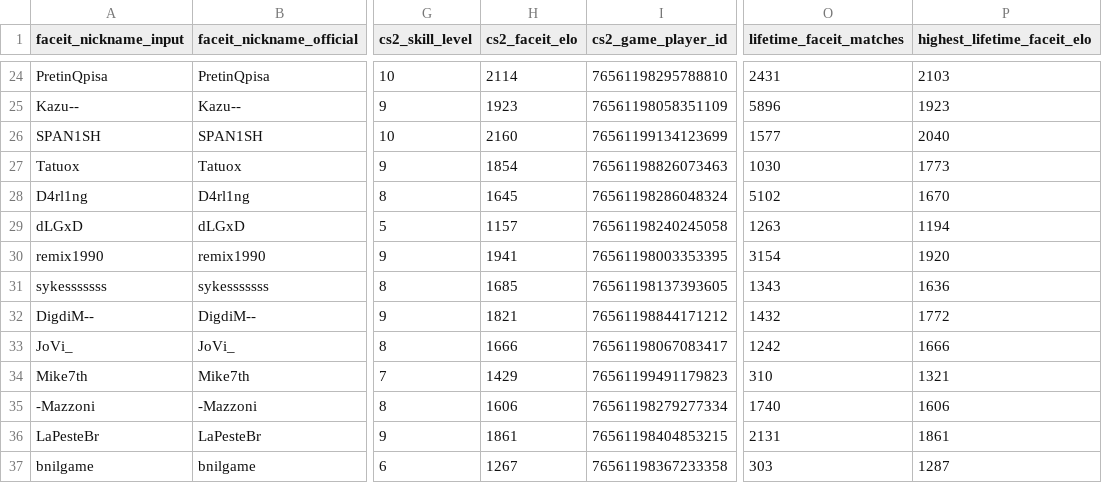
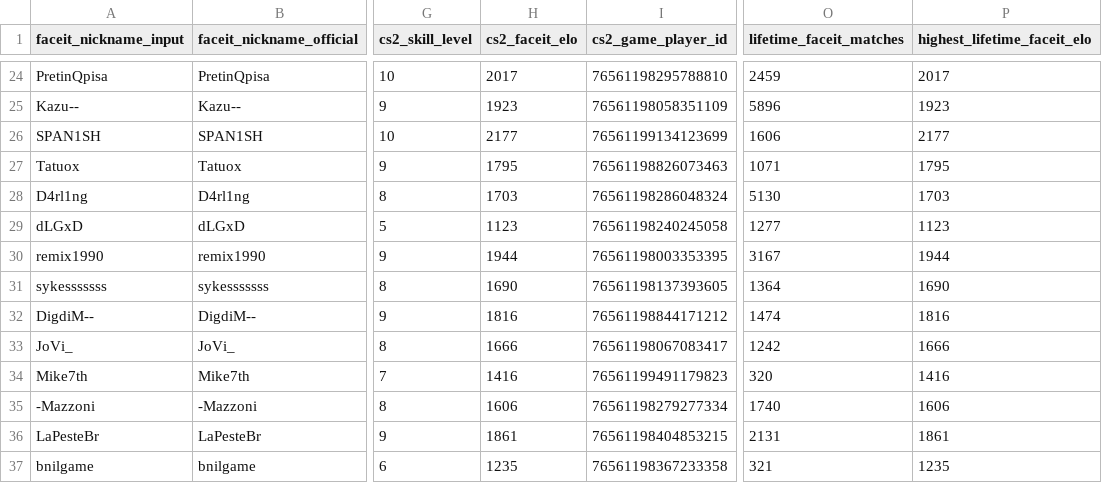
Before and after one commit to johnny-paixao/brz-cards, a CSV file: data/brz_faceit_players_enriched.csv, drawn as a sheet; only a part is shown, gaps mark what is left out; the diff covers the shown part only; the diff names each change by its address in the sheet, - before the commit and + after, or states it on an @@ line.

```diff
--- a/data/brz_faceit_players_enriched.csv
+++ b/data/brz_faceit_players_enriched.csv
-H24 (cs2_faceit_elo): 2114
+H24 (cs2_faceit_elo): 2017
-O24 (lifetime_faceit_matches): 2431
+O24 (lifetime_faceit_matches): 2459
-P24 (highest_lifetime_faceit_elo): 2103
+P24 (highest_lifetime_faceit_elo): 2017
-H26 (cs2_faceit_elo): 2160
+H26 (cs2_faceit_elo): 2177
-O26 (lifetime_faceit_matches): 1577
+O26 (lifetime_faceit_matches): 1606
-P26 (highest_lifetime_faceit_elo): 2040
+P26 (highest_lifetime_faceit_elo): 2177
-H27 (cs2_faceit_elo): 1854
+H27 (cs2_faceit_elo): 1795
-O27 (lifetime_faceit_matches): 1030
+O27 (lifetime_faceit_matches): 1071
-P27 (highest_lifetime_faceit_elo): 1773
+P27 (highest_lifetime_faceit_elo): 1795
-H28 (cs2_faceit_elo): 1645
+H28 (cs2_faceit_elo): 1703
-O28 (lifetime_faceit_matches): 5102
+O28 (lifetime_faceit_matches): 5130
-P28 (highest_lifetime_faceit_elo): 1670
+P28 (highest_lifetime_faceit_elo): 1703
-H29 (cs2_faceit_elo): 1157
+H29 (cs2_faceit_elo): 1123
-O29 (lifetime_faceit_matches): 1263
+O29 (lifetime_faceit_matches): 1277
-P29 (highest_lifetime_faceit_elo): 1194
+P29 (highest_lifetime_faceit_elo): 1123
-H30 (cs2_faceit_elo): 1941
+H30 (cs2_faceit_elo): 1944
-O30 (lifetime_faceit_matches): 3154
+O30 (lifetime_faceit_matches): 3167
-P30 (highest_lifetime_faceit_elo): 1920
+P30 (highest_lifetime_faceit_elo): 1944
-H31 (cs2_faceit_elo): 1685
+H31 (cs2_faceit_elo): 1690
-O31 (lifetime_faceit_matches): 1343
+O31 (lifetime_faceit_matches): 1364
-P31 (highest_lifetime_faceit_elo): 1636
+P31 (highest_lifetime_faceit_elo): 1690
-H32 (cs2_faceit_elo): 1821
+H32 (cs2_faceit_elo): 1816
-O32 (lifetime_faceit_matches): 1432
+O32 (lifetime_faceit_matches): 1474
-P32 (highest_lifetime_faceit_elo): 1772
+P32 (highest_lifetime_faceit_elo): 1816
-H34 (cs2_faceit_elo): 1429
+H34 (cs2_faceit_elo): 1416
-O34 (lifetime_faceit_matches): 310
+O34 (lifetime_faceit_matches): 320
-P34 (highest_lifetime_faceit_elo): 1321
+P34 (highest_lifetime_faceit_elo): 1416
-H37 (cs2_faceit_elo): 1267
+H37 (cs2_faceit_elo): 1235
-O37 (lifetime_faceit_matches): 303
+O37 (lifetime_faceit_matches): 321
-P37 (highest_lifetime_faceit_elo): 1287
+P37 (highest_lifetime_faceit_elo): 1235
```
Also changed, not shown: 78 edited cells elsewhere in this file, data/brz_card_scores_v2.csv.
